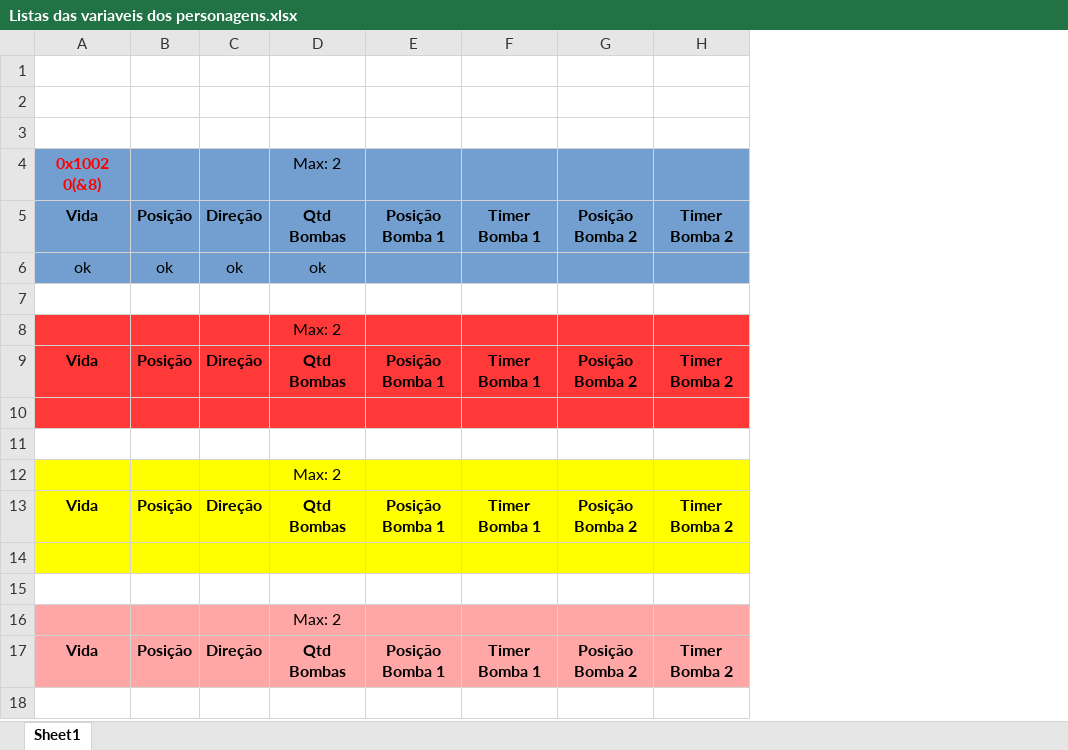
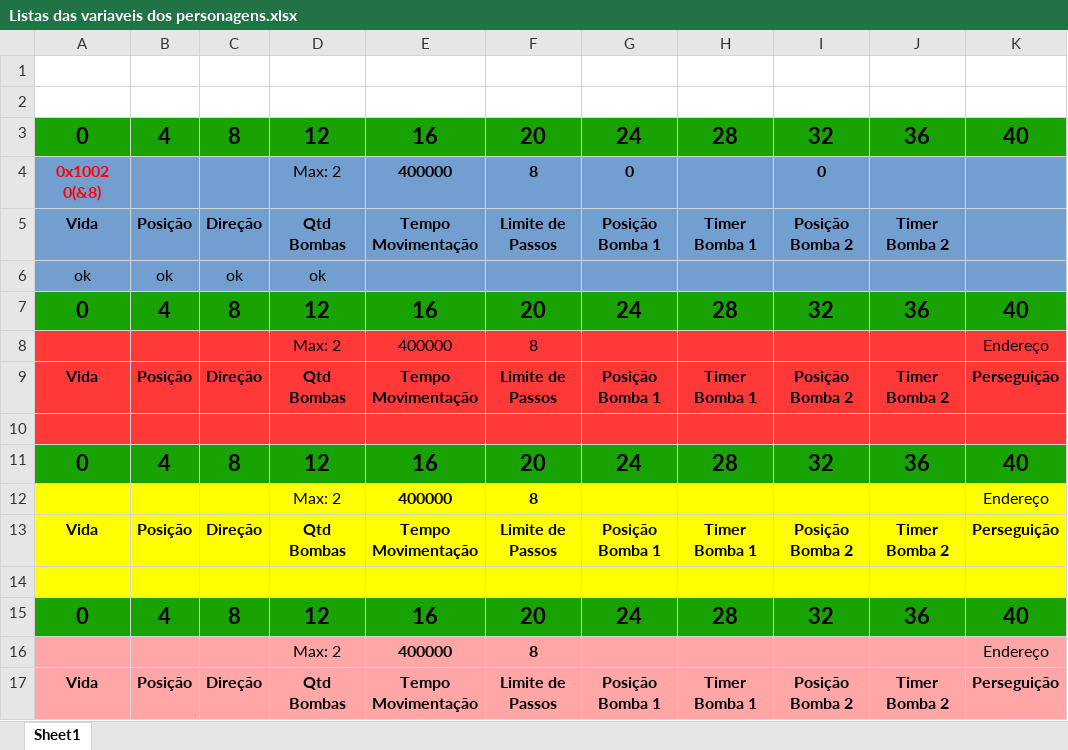
Before and after one commit to IsaacLira42/Bomberman1984, an Excel workbook: Modelos/Listas das variaveis dos personagens.xlsx, sheet Sheet1, drawn as a sheet; values as stored, in another font and other column widths than the file's, no borders; addresses are those after the commit; the diff names each change by its address in the sheet, - before the commit and + after, or states it on an @@ line.

```diff
--- a/Modelos/Listas das variaveis dos personagens.xlsx (sheet Sheet1)
+++ b/Modelos/Listas das variaveis dos personagens.xlsx (sheet Sheet1)
+column E, rows 3-17: 16 | 400000 | Tempo Movimentação |  | 16 | 400000 | Tempo Movimentação |  | 16 | 400000 | Tempo Movimentação |  | 16 | 400000 | Tempo Movimentação
+column F, rows 3-17: 20 | 8 | Limite de Passos |  | 20 | 8 | Limite de Passos |  | 20 | 8 | Limite de Passos |  | 20 | 8 | Limite de Passos
+column K, rows 3-17: 40 |  |  |  | 40 | Endereço | Perseguição |  | 40 | Endereço | Perseguição |  | 40 | Endereço | Perseguição
-row 3: (empty)
+row 3: 0 | 4 | 8 | 12 | 16 | 20 | 24 | 28 | 32 | 36 | 40
-A3:D3 fill: none
+A3:D3 fill: #18A303
-G3:J3 fill: none
+G3:J3 fill: #18A303
-G4: (empty)
+G4: 0
-I4: (empty)
+I4: 0
-row 7: (empty)
+row 7: 0 | 4 | 8 | 12 | 16 | 20 | 24 | 28 | 32 | 36 | 40
-A7:D7 fill: none
+A7:D7 fill: #18A303
-G7:J7 fill: none
+G7:J7 fill: #18A303
-row 11: (empty)
+row 11: 0 | 4 | 8 | 12 | 16 | 20 | 24 | 28 | 32 | 36 | 40
-A11:D11 fill: none
+A11:D11 fill: #18A303
-G11:J11 fill: none
+G11:J11 fill: #18A303
-row 15: (empty)
+row 15: 0 | 4 | 8 | 12 | 16 | 20 | 24 | 28 | 32 | 36 | 40
-A15:D15 fill: none
+A15:D15 fill: #18A303
-G15:J15 fill: none
+G15:J15 fill: #18A303
```
Also changed, not shown: 3 other files.
